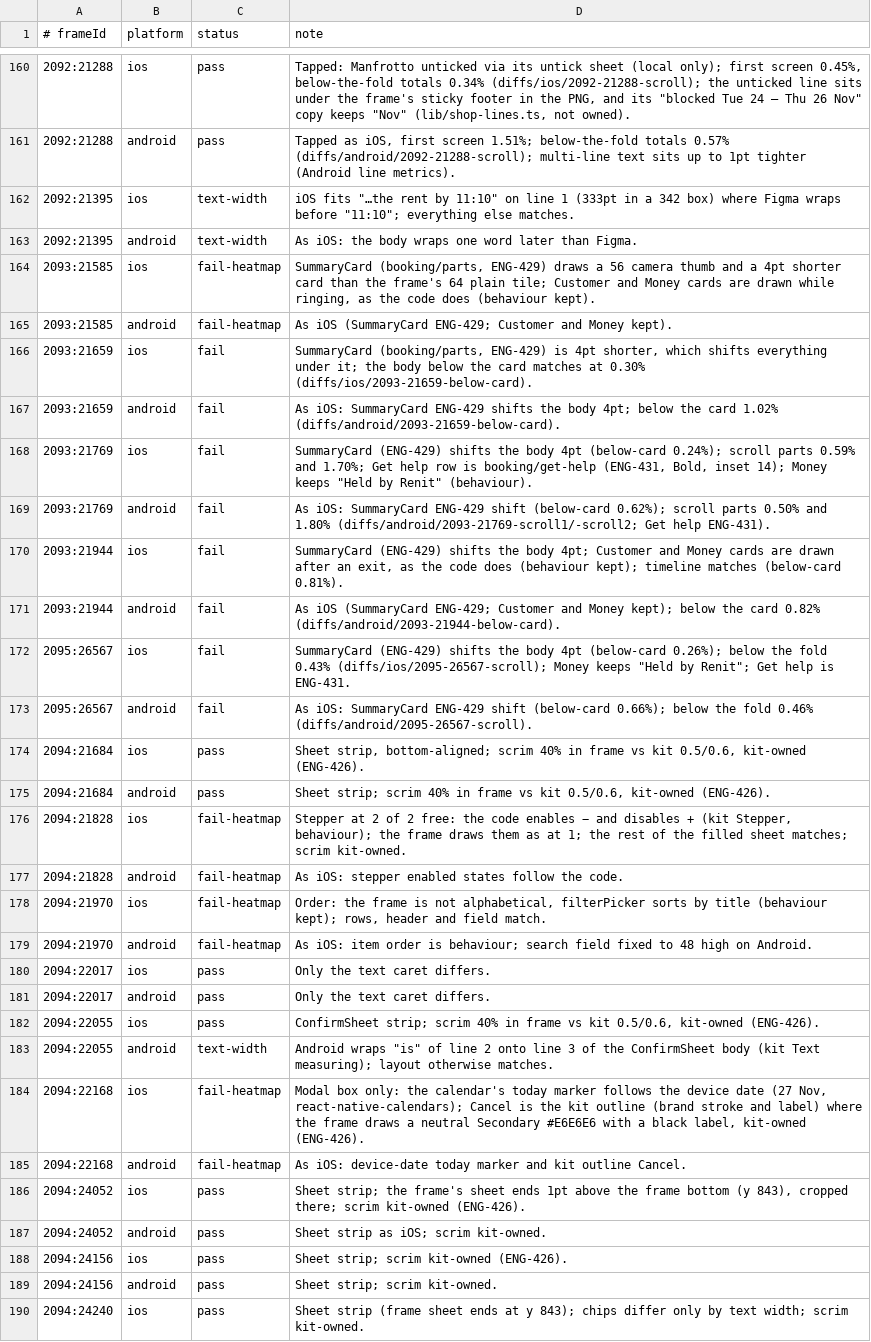
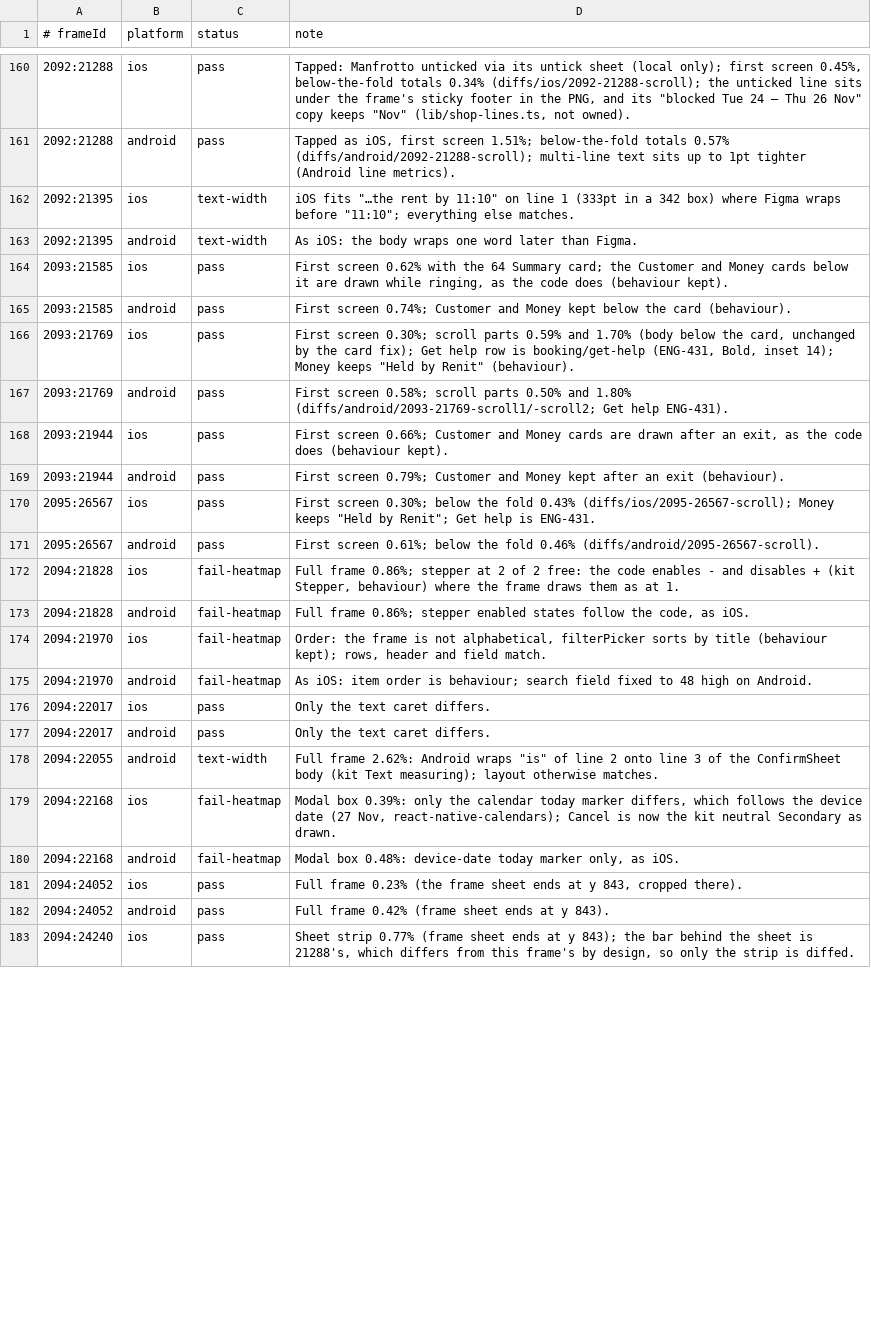
Before and after one commit to simplyrenit/rn-app, a TSV file: docs/renit-2.1-build/tracker-notes.tsv, drawn as a sheet; only a part is shown, gaps mark what is left out; the diff covers the shown part only.

Commit message:
ENG-433: re-diff the 08 sheets on Android; tracker notes: drop the SummaryCard and scrim notes, keep chip count, stepper, today marker and Android text reasons

```diff
--- a/docs/renit-2.1-build/tracker-notes.tsv
+++ b/docs/renit-2.1-build/tracker-notes.tsv
@@ -163,16 +163,12 @@
 2092:21395	android	text-width	As iOS: the body wraps one word later than Figma.
-2093:21585	ios	fail-heatmap	SummaryCard (booking/parts, ENG-429) draws a 56 camera thumb and a 4pt shorter card than the frame's 64 plain tile; Customer and Money cards are drawn while ringing, as the code does (behaviour kept).
-2093:21585	android	fail-heatmap	As iOS (SummaryCard ENG-429; Customer and Money kept).
-2093:21659	ios	fail	SummaryCard (booking/parts, ENG-429) is 4pt shorter, which shifts everything under it; the body below the card matches at 0.30% (diffs/ios/2093-21659-below-card).
-2093:21659	android	fail	As iOS: SummaryCard ENG-429 shifts the body 4pt; below the card 1.02% (diffs/android/2093-21659-below-card).
-2093:21769	ios	fail	SummaryCard (ENG-429) shifts the body 4pt (below-card 0.24%); scroll parts 0.59% and 1.70%; Get help row is booking/get-help (ENG-431, Bold, inset 14); Money keeps "Held by Renit" (behaviour).
-2093:21769	android	fail	As iOS: SummaryCard ENG-429 shift (below-card 0.62%); scroll parts 0.50% and 1.80% (diffs/android/2093-21769-scroll1/-scroll2; Get help ENG-431).
-2093:21944	ios	fail	SummaryCard (ENG-429) shifts the body 4pt; Customer and Money cards are drawn after an exit, as the code does (behaviour kept); timeline matches (below-card 0.81%).
-2093:21944	android	fail	As iOS (SummaryCard ENG-429; Customer and Money kept); below the card 0.82% (diffs/android/2093-21944-below-card).
-2095:26567	ios	fail	SummaryCard (ENG-429) shifts the body 4pt (below-card 0.26%); below the fold 0.43% (diffs/ios/2095-26567-scroll); Money keeps "Held by Renit"; Get help is ENG-431.
-2095:26567	android	fail	As iOS: SummaryCard ENG-429 shift (below-card 0.66%); below the fold 0.46% (diffs/android/2095-26567-scroll).
-2094:21684	ios	pass	Sheet strip, bottom-aligned; scrim 40% in frame vs kit 0.5/0.6, kit-owned (ENG-426).
-2094:21684	android	pass	Sheet strip; scrim 40% in frame vs kit 0.5/0.6, kit-owned (ENG-426).
-2094:21828	ios	fail-heatmap	Stepper at 2 of 2 free: the code enables − and disables + (kit Stepper, behaviour); the frame draws them as at 1; the rest of the filled sheet matches; scrim kit-owned.
-2094:21828	android	fail-heatmap	As iOS: stepper enabled states follow the code.
+2093:21585	ios	pass	First screen 0.62% with the 64 Summary card; the Customer and Money cards below it are drawn while ringing, as the code does (behaviour kept).
+2093:21585	android	pass	First screen 0.74%; Customer and Money kept below the card (behaviour).
+2093:21769	ios	pass	First screen 0.30%; scroll parts 0.59% and 1.70% (body below the card, unchanged by the card fix); Get help row is booking/get-help (ENG-431, Bold, inset 14); Money keeps "Held by Renit" (behaviour).
+2093:21769	android	pass	First screen 0.58%; scroll parts 0.50% and 1.80% (diffs/android/2093-21769-scroll1/-scroll2; Get help ENG-431).
+2093:21944	ios	pass	First screen 0.66%; Customer and Money cards are drawn after an exit, as the code does (behaviour kept).
+2093:21944	android	pass	First screen 0.79%; Customer and Money kept after an exit (behaviour).
+2095:26567	ios	pass	First screen 0.30%; below the fold 0.43% (diffs/ios/2095-26567-scroll); Money keeps "Held by Renit"; Get help is ENG-431.
+2095:26567	android	pass	First screen 0.61%; below the fold 0.46% (diffs/android/2095-26567-scroll).
+2094:21828	ios	fail-heatmap	Full frame 0.86%; stepper at 2 of 2 free: the code enables - and disables + (kit Stepper, behaviour) where the frame draws them as at 1.
+2094:21828	android	fail-heatmap	Full frame 0.86%; stepper enabled states follow the code, as iOS.
 2094:21970	ios	fail-heatmap	Order: the frame is not alphabetical, filterPicker sorts by title (behaviour kept); rows, header and field match.
@@ -181,10 +177,7 @@
 2094:22017	android	pass	Only the text caret differs.
-2094:22055	ios	pass	ConfirmSheet strip; scrim 40% in frame vs kit 0.5/0.6, kit-owned (ENG-426).
-2094:22055	android	text-width	Android wraps "is" of line 2 onto line 3 of the ConfirmSheet body (kit Text measuring); layout otherwise matches.
-2094:22168	ios	fail-heatmap	Modal box only: the calendar's today marker follows the device date (27 Nov, react-native-calendars); Cancel is the kit outline (brand stroke and label) where the frame draws a neutral Secondary #E6E6E6 with a black label, kit-owned (ENG-426).
-2094:22168	android	fail-heatmap	As iOS: device-date today marker and kit outline Cancel.
-2094:24052	ios	pass	Sheet strip; the frame's sheet ends 1pt above the frame bottom (y 843), cropped there; scrim kit-owned (ENG-426).
-2094:24052	android	pass	Sheet strip as iOS; scrim kit-owned.
-2094:24156	ios	pass	Sheet strip; scrim kit-owned (ENG-426).
-2094:24156	android	pass	Sheet strip; scrim kit-owned.
-2094:24240	ios	pass	Sheet strip (frame sheet ends at y 843); chips differ only by text width; scrim kit-owned.
+2094:22055	android	text-width	Full frame 2.62%: Android wraps "is" of line 2 onto line 3 of the ConfirmSheet body (kit Text measuring); layout otherwise matches.
+2094:22168	ios	fail-heatmap	Modal box 0.39%: only the calendar today marker differs, which follows the device date (27 Nov, react-native-calendars); Cancel is now the kit neutral Secondary as drawn.
+2094:22168	android	fail-heatmap	Modal box 0.48%: device-date today marker only, as iOS.
+2094:24052	ios	pass	Full frame 0.23% (the frame sheet ends at y 843, cropped there).
+2094:24052	android	pass	Full frame 0.42% (frame sheet ends at y 843).
+2094:24240	ios	pass	Sheet strip 0.77% (frame sheet ends at y 843); the bar behind the sheet is 21288's, which differs from this frame's by design, so only the strip is diffed.
```
Also changed, not shown: 1 removed row and 11 edited cells elsewhere in this file, 27 other files.
